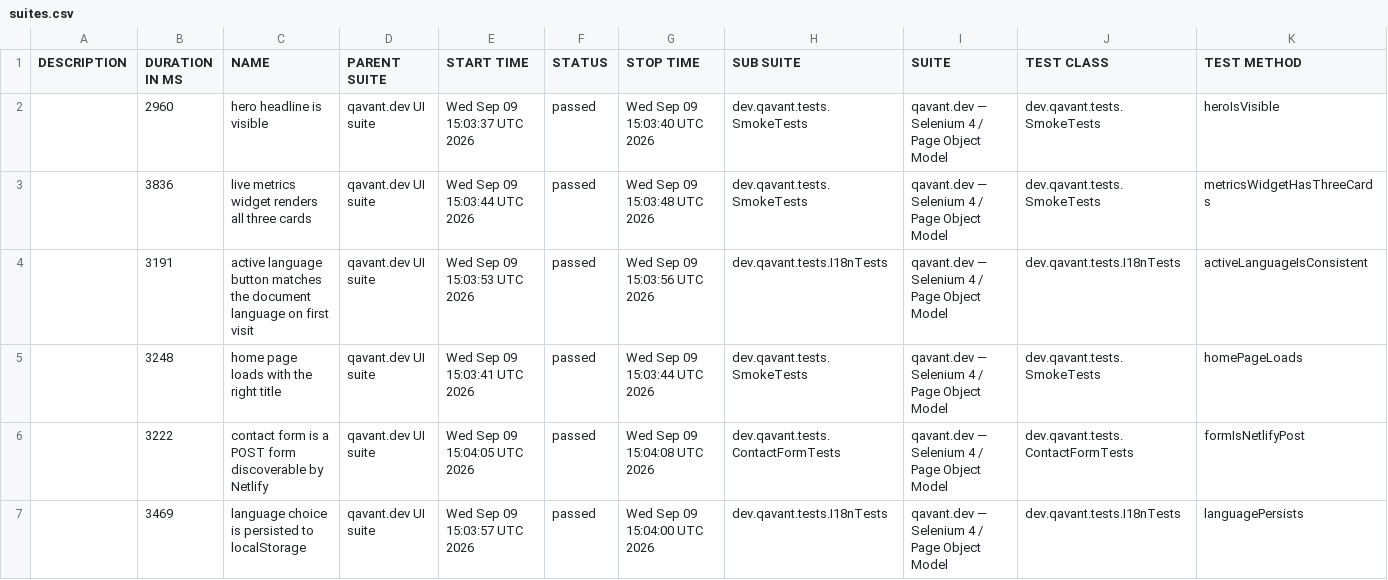
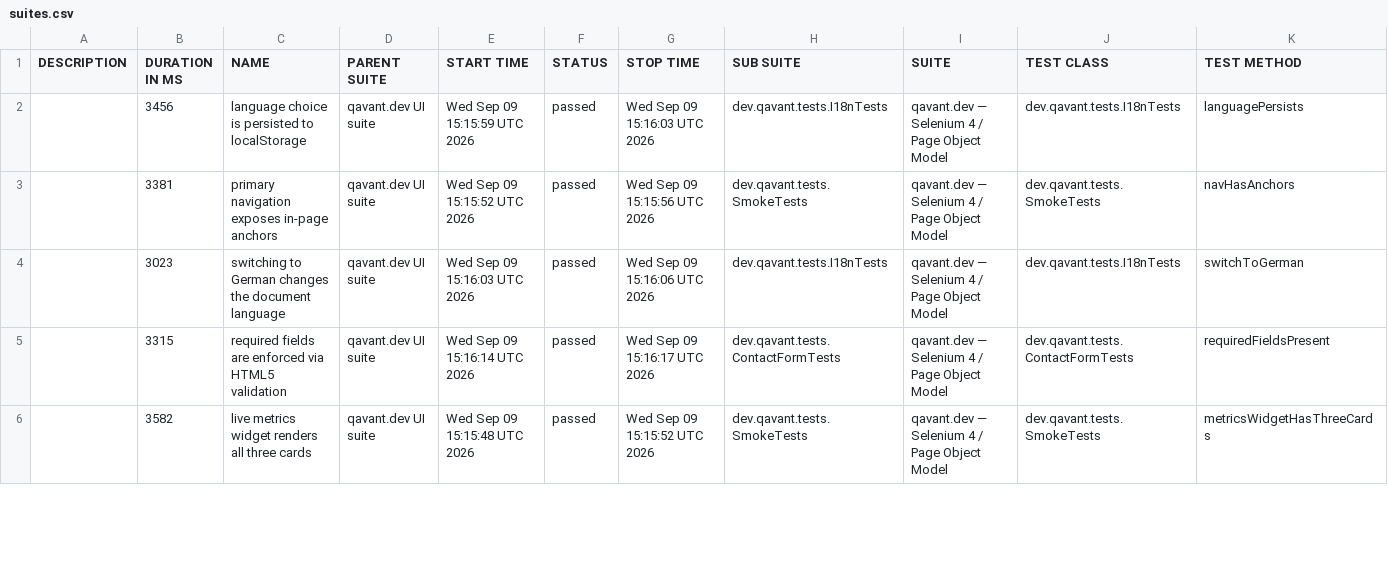
Before and after one commit to peterolah-qa/qavant-selenium, a CSV file: data/suites.csv, drawn as a sheet; only a part is shown; the diff covers the shown part only.

```diff
--- a/data/suites.csv
+++ b/data/suites.csv
@@ -1,7 +1,6 @@
 "DESCRIPTION","DURATION IN MS","NAME","PARENT SUITE","START TIME","STATUS","STOP TIME","SUB SUITE","SUITE","TEST CLASS","TEST METHOD"
-"","2960","hero headline is visible","qavant.dev UI suite","Wed Sep 09 15:03:37 UTC 2026","passed","Wed Sep 09 15:03:40 UTC 2026","dev.qavant.tests.SmokeTests","qavant.dev — Selenium 4 / Page Object Model","dev.qavant.tests.SmokeTests","heroIsVisible"
-"","3836","live metrics widget renders all three cards","qavant.dev UI suite","Wed Sep 09 15:03:44 UTC 2026","passed","Wed Sep 09 15:03:48 UTC 2026","dev.qavant.tests.SmokeTests","qavant.dev — Selenium 4 / Page Object Model","dev.qavant.tests.SmokeTests","metricsWidgetHasThreeCards"
-"","3191","active language button matches the document language on first visit","qavant.dev UI suite","Wed Sep 09 15:03:53 UTC 2026","passed","Wed Sep 09 15:03:56 UTC 2026","dev.qavant.tests.I18nTests","qavant.dev — Selenium 4 / Page Object Model","dev.qavant.tests.I18nTests","activeLanguageIsConsistent"
-"","3248","home page loads with the right title","qavant.dev UI suite","Wed Sep 09 15:03:41 UTC 2026","passed","Wed Sep 09 15:03:44 UTC 2026","dev.qavant.tests.SmokeTests","qavant.dev — Selenium 4 / Page Object Model","dev.qavant.tests.SmokeTests","homePageLoads"
-"","3222","contact form is a POST form discoverable by Netlify","qavant.dev UI suite","Wed Sep 09 15:04:05 UTC 2026","passed","Wed Sep 09 15:04:08 UTC 2026","dev.qavant.tests.ContactFormTests","qavant.dev — Selenium 4 / Page Object Model","dev.qavant.tests.ContactFormTests","formIsNetlifyPost"
-"","3469","language choice is persisted to localStorage","qavant.dev UI suite","Wed Sep 09 15:03:57 UTC 2026","passed","Wed Sep 09 15:04:00 UTC 2026","dev.qavant.tests.I18nTests","qavant.dev — Selenium 4 / Page Object Model","dev.qavant.tests.I18nTests","languagePersists"
+"","3456","language choice is persisted to localStorage","qavant.dev UI suite","Wed Sep 09 15:15:59 UTC 2026","passed","Wed Sep 09 15:16:03 UTC 2026","dev.qavant.tests.I18nTests","qavant.dev — Selenium 4 / Page Object Model","dev.qavant.tests.I18nTests","languagePersists"
+"","3381","primary navigation exposes in-page anchors","qavant.dev UI suite","Wed Sep 09 15:15:52 UTC 2026","passed","Wed Sep 09 15:15:56 UTC 2026","dev.qavant.tests.SmokeTests","qavant.dev — Selenium 4 / Page Object Model","dev.qavant.tests.SmokeTests","navHasAnchors"
+"","3023","switching to German changes the document language","qavant.dev UI suite","Wed Sep 09 15:16:03 UTC 2026","passed","Wed Sep 09 15:16:06 UTC 2026","dev.qavant.tests.I18nTests","qavant.dev — Selenium 4 / Page Object Model","dev.qavant.tests.I18nTests","switchToGerman"
+"","3315","required fields are enforced via HTML5 validation","qavant.dev UI suite","Wed Sep 09 15:16:14 UTC 2026","passed","Wed Sep 09 15:16:17 UTC 2026","dev.qavant.tests.ContactFormTests","qavant.dev — Selenium 4 / Page Object Model","dev.qavant.tests.ContactFormTests","requiredFieldsPresent"
+"","3582","live metrics widget renders all three cards","qavant.dev UI suite","Wed Sep 09 15:15:48 UTC 2026","passed","Wed Sep 09 15:15:52 UTC 2026","dev.qavant.tests.SmokeTests","qavant.dev — Selenium 4 / Page Object Model","dev.qavant.tests.SmokeTests","metricsWidgetHasThreeCards"
```
Also changed, not shown: 1 added row and 24 edited cells elsewhere in this file, 40 other files.
